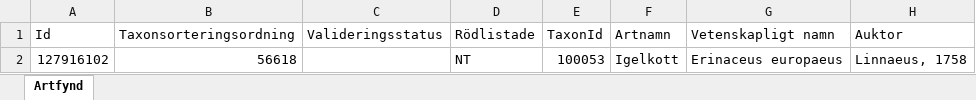
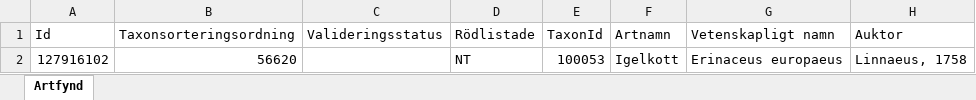
Before and after one commit to klasma/Logging_1760, an Excel workbook: artfynd/A 16786-2025 artfynd.xlsx, sheet Artfynd, drawn as a sheet; only a part is shown; values as stored, in another font and other column widths than the file's, no borders; the diff names each change by its address in the sheet, - before the commit and + after, or states it on an @@ line.

```diff
--- a/artfynd/A 16786-2025 artfynd.xlsx (sheet Artfynd)
+++ b/artfynd/A 16786-2025 artfynd.xlsx (sheet Artfynd)
-B2 (Taxonsorteringsordning): 56618
+B2 (Taxonsorteringsordning): 56620
```
Also changed, not shown: artfynd/A 21073-2021 artfynd.xlsx, artfynd/A 23023-2025 artfynd.xlsx, 29 other files.
